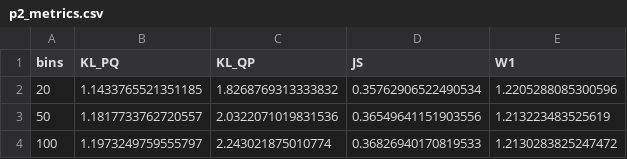
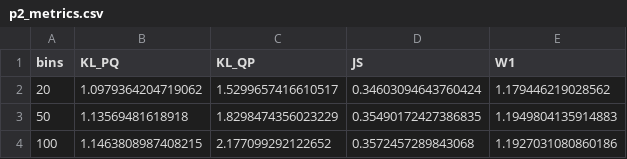
Before and after one commit to amnessa/MMI_714_generative_models, a CSV file: homeworks/homework1/outputs/p2_metrics.csv, drawn as a sheet.

Commit message:
Add output files and update metrics for homework 1
- Created methods.txt with random seed and smoothing details.
- Updated p2_metrics.csv with new KL and JS values for different bin counts.
- Added p2_vs_N.csv to analyze metrics against varying N values.
- Updated p3_metrics.csv with revised values for W1 and JS cases.
- Added new output images for p1_hist.png, p3_JS-large_W1-moderate_hist.png, p3_W1-large_JS-small_hist.png, p4_cdfs.png, and p5_vs_N.png.

```diff
--- a/homeworks/homework1/outputs/p2_metrics.csv
+++ b/homeworks/homework1/outputs/p2_metrics.csv
@@ -1,4 +1,4 @@
 bins,KL_PQ,KL_QP,JS,W1
-20,1.1433765521351185,1.8268769313333832,0.35762906522490534,1.2205288085300596
-50,1.1817733762720557,2.0322071019831536,0.36549641151903556,1.213223483525619
-100,1.1973249759555797,2.243021875010774,0.36826940170819533,1.2130283825247472
+20,1.0979364204719062,1.5299657416610517,0.34603094643760424,1.179446219028562
+50,1.13569481618918,1.8298474356023229,0.35490172427386835,1.1949804135914883
+100,1.1463808987408215,2.177099292122652,0.3572457289843068,1.1927031080860186
```
Also changed, not shown: homeworks/homework1/outputs/p3_metrics.csv, 8 other files.
